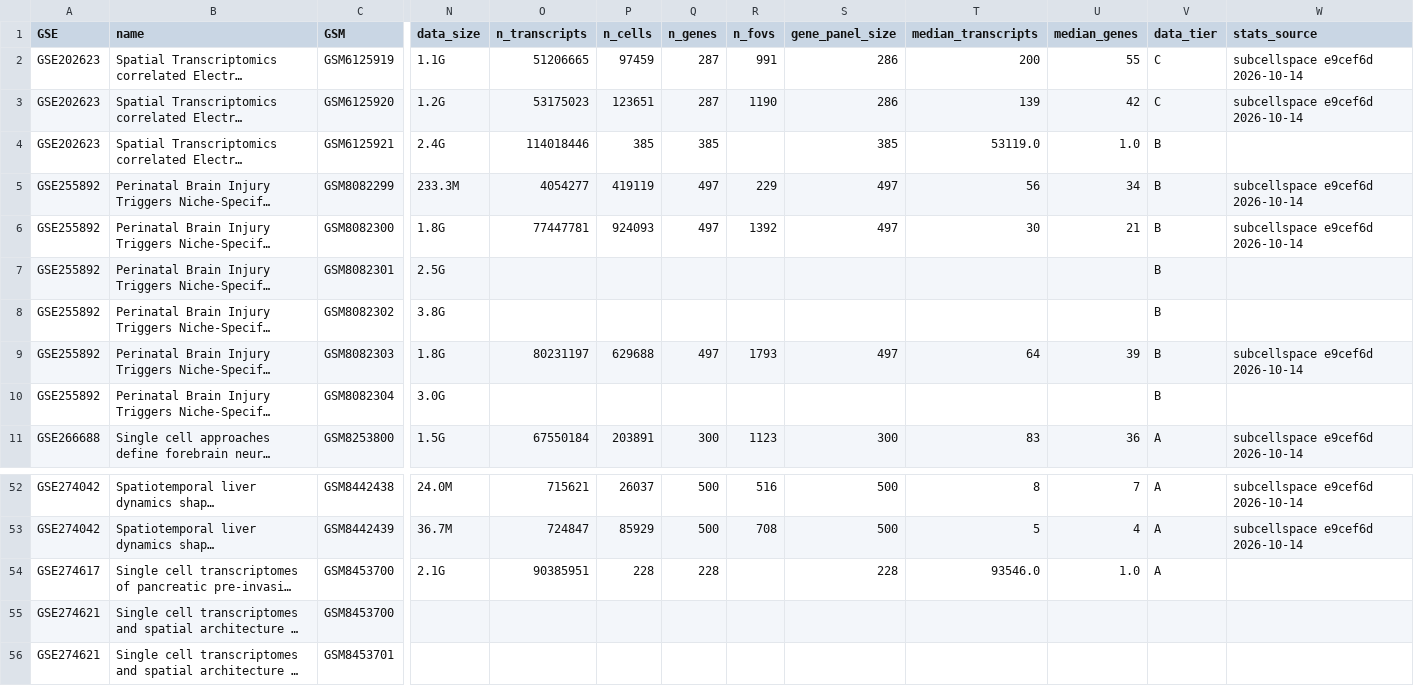
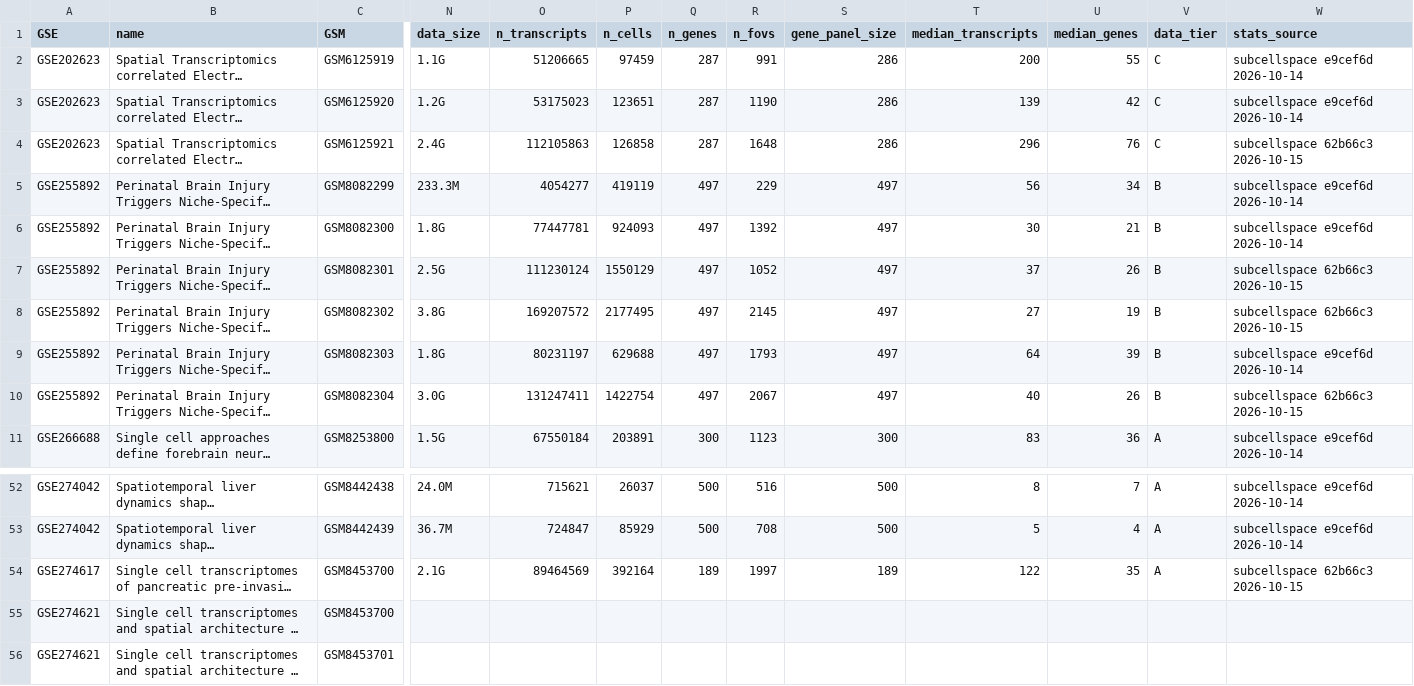
Before and after one commit to zf-li23/SubCellSpace, a CSV file: data/merfish_geo.csv, drawn as a sheet; only a part is shown, gaps mark what is left out; long unchanged cells end in …; the diff covers the shown part only; the diff names each change by its address in the sheet, - before the commit and + after, or states it on an @@ line.

```diff
--- a/data/merfish_geo.csv
+++ b/data/merfish_geo.csv
-O4 (n_transcripts): 114018446
+O4 (n_transcripts): 112105863
-P4 (n_cells): 385
+P4 (n_cells): 126858
-Q4 (n_genes): 385
+Q4 (n_genes): 287
-R4 (n_fovs): (empty)
+R4 (n_fovs): 1648
-S4 (gene_panel_size): 385
+S4 (gene_panel_size): 286
-T4 (median_transcripts): 53119.0
+T4 (median_transcripts): 296
-U4 (median_genes): 1.0
+U4 (median_genes): 76
-V4 (data_tier): B
+V4 (data_tier): C
-W4 (stats_source): (empty)
+W4 (stats_source): subcellspace 62b66c3 2026-10-15
-O7 (n_transcripts): (empty)
+O7 (n_transcripts): 111230124
-P7 (n_cells): (empty)
+P7 (n_cells): 1550129
-Q7:Q8 (n_genes): (empty)
+Q7:Q8 (n_genes): 497
-R7 (n_fovs): (empty)
+R7 (n_fovs): 1052
-S7:S8 (gene_panel_size): (empty)
+S7:S8 (gene_panel_size): 497
-T7 (median_transcripts): (empty)
+T7 (median_transcripts): 37
-U7 (median_genes): (empty)
+U7 (median_genes): 26
-W7:W8 (stats_source): (empty)
+W7:W8 (stats_source): subcellspace 62b66c3 2026-10-15
-O8 (n_transcripts): (empty)
+O8 (n_transcripts): 169207572
-P8 (n_cells): (empty)
+P8 (n_cells): 2177495
-R8 (n_fovs): (empty)
+R8 (n_fovs): 2145
-T8 (median_transcripts): (empty)
+T8 (median_transcripts): 27
-U8 (median_genes): (empty)
+U8 (median_genes): 19
-O10 (n_transcripts): (empty)
+O10 (n_transcripts): 131247411
-P10 (n_cells): (empty)
+P10 (n_cells): 1422754
-Q10 (n_genes): (empty)
+Q10 (n_genes): 497
-R10 (n_fovs): (empty)
+R10 (n_fovs): 2067
-S10 (gene_panel_size): (empty)
+S10 (gene_panel_size): 497
-T10 (median_transcripts): (empty)
+T10 (median_transcripts): 40
-U10 (median_genes): (empty)
+U10 (median_genes): 26
-W10 (stats_source): (empty)
+W10 (stats_source): subcellspace 62b66c3 2026-10-15
-O54 (n_transcripts): 90385951
+O54 (n_transcripts): 89464569
-P54 (n_cells): 228
+P54 (n_cells): 392164
-Q54 (n_genes): 228
+Q54 (n_genes): 189
-R54 (n_fovs): (empty)
+R54 (n_fovs): 1997
-S54 (gene_panel_size): 228
+S54 (gene_panel_size): 189
-T54 (median_transcripts): 93546.0
+T54 (median_transcripts): 122
-U54 (median_genes): 1.0
+U54 (median_genes): 35
-W54 (stats_source): (empty)
+W54 (stats_source): subcellspace 62b66c3 2026-10-15
```
Also changed, not shown: 24 edited cells elsewhere in this file, data/cosmx_geo.csv, 1 other file.
